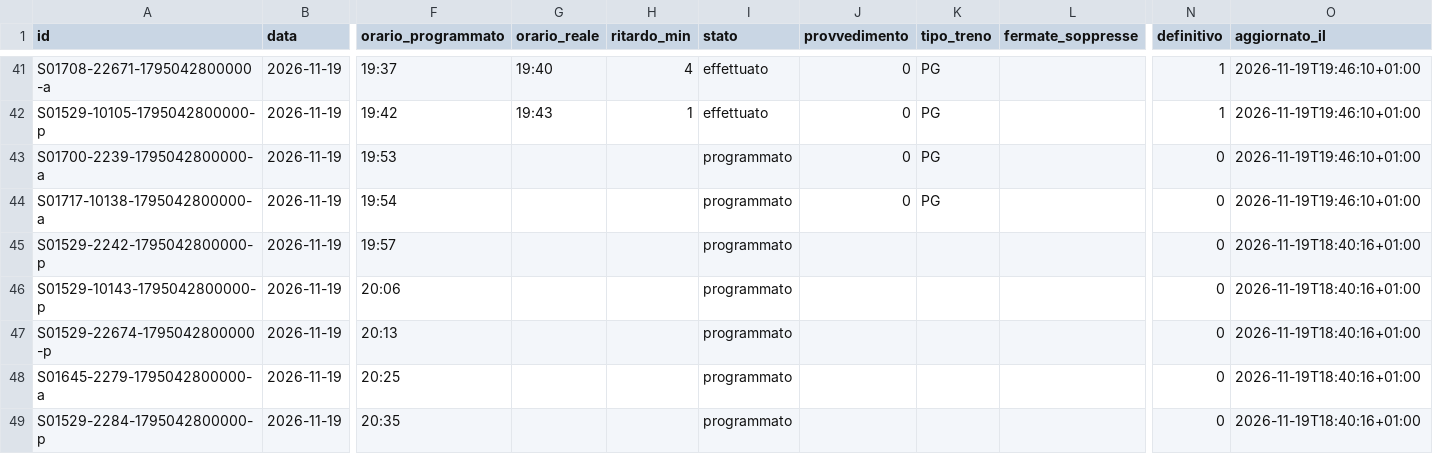
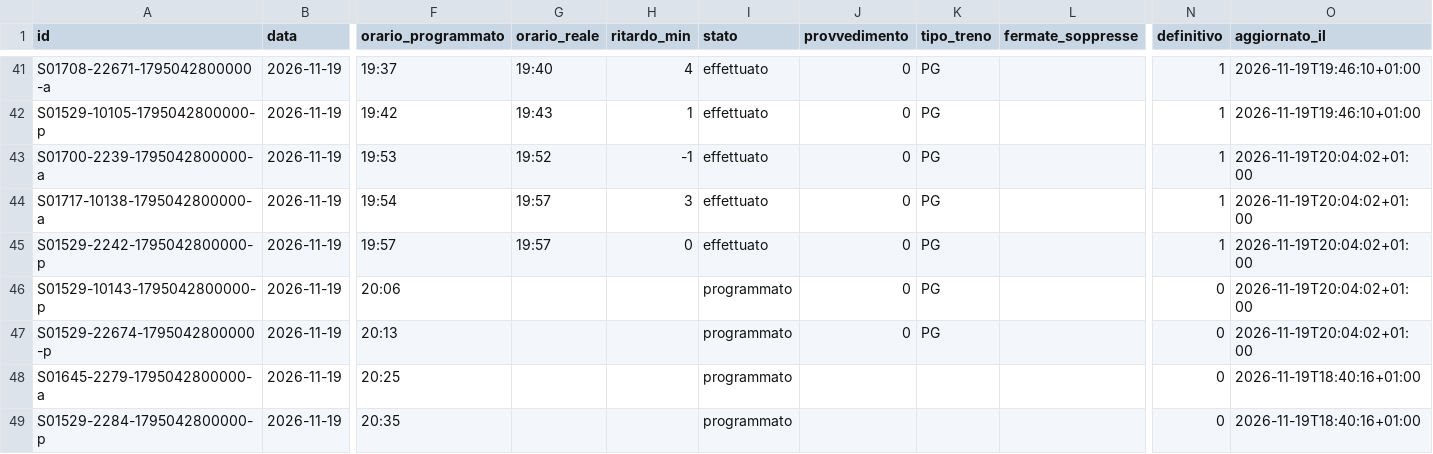
Before and after one commit to lucabonzanni/monitor-treni-bergamo, a CSV file: docs/dati/corse/2026-11-19.csv, drawn as a sheet; only a part is shown, gaps mark what is left out; the diff names each change by its address in the sheet, - before the commit and + after, or states it on an @@ line.

```diff
--- a/docs/dati/corse/2026-11-19.csv
+++ b/docs/dati/corse/2026-11-19.csv
-G43 (orario_reale): (empty)
+G43 (orario_reale): 19:52
-H43 (ritardo_min): (empty)
+H43 (ritardo_min): -1
-I43:I45 (stato): programmato
+I43:I45 (stato): effettuato
-N43:N45 (definitivo): 0
+N43:N45 (definitivo): 1
-O43:O44 (aggiornato_il): 2026-11-19T19:46:10+01:00
+O43:O44 (aggiornato_il): 2026-11-19T20:04:02+01:00
-G44:G45 (orario_reale): (empty)
+G44:G45 (orario_reale): 19:57
-H44 (ritardo_min): (empty)
+H44 (ritardo_min): 3
-H45 (ritardo_min): (empty)
+H45 (ritardo_min): 0
-J45:J47 (provvedimento): (empty)
+J45:J47 (provvedimento): 0
-K45:K47 (tipo_treno): (empty)
+K45:K47 (tipo_treno): PG
-O45:O47 (aggiornato_il): 2026-11-19T18:40:16+01:00
+O45:O47 (aggiornato_il): 2026-11-19T20:04:02+01:00
```
Also changed, not shown: docs/dati/corse_complete.csv, 1 other file.
